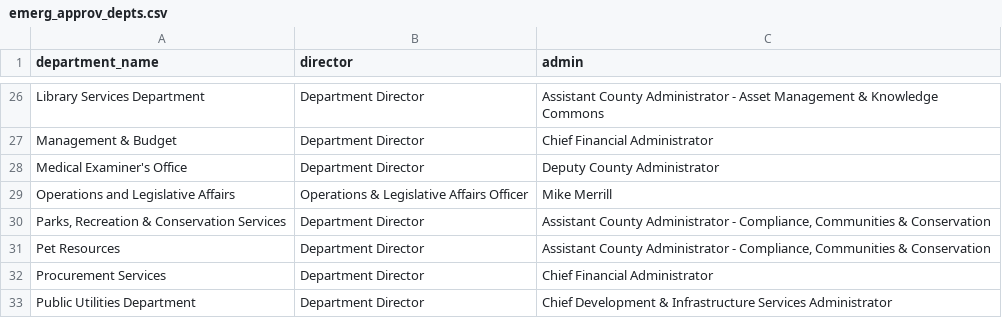
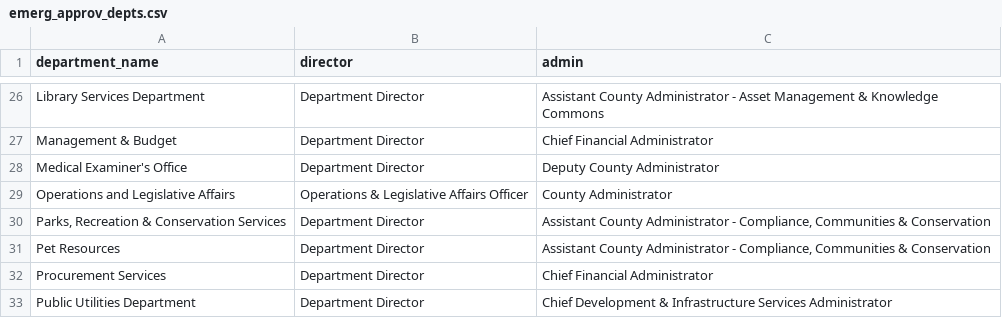
Before and after one commit to Commbocc/CDN, a CSV file: _data/emerg_approv_depts.csv, drawn as a sheet; only a part is shown, gaps mark what is left out.

Commit message:
approval forms, dynamic department names in form

```diff
--- a/_data/emerg_approv_depts.csv
+++ b/_data/emerg_approv_depts.csv
@@ -28,3 +28,3 @@ Management & Budget,Department Director,Chief Financial Administrator
 Medical Examiner's Office,Department Director,Deputy County Administrator
-Operations and Legislative Affairs,Operations & Legislative Affairs Officer,Mike Merrill
+Operations and Legislative Affairs,Operations & Legislative Affairs Officer,County Administrator
 "Parks, Recreation & Conservation Services",Department Director,"Assistant County Administrator - Compliance, Communities & Conservation"
```
Also changed, not shown: 1 other file.
